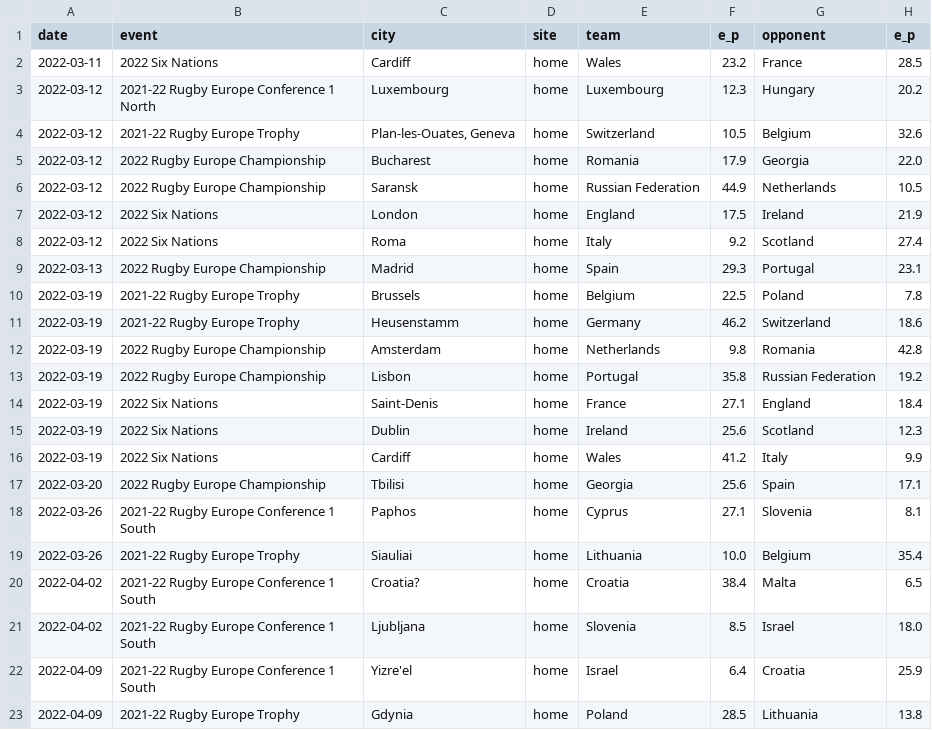
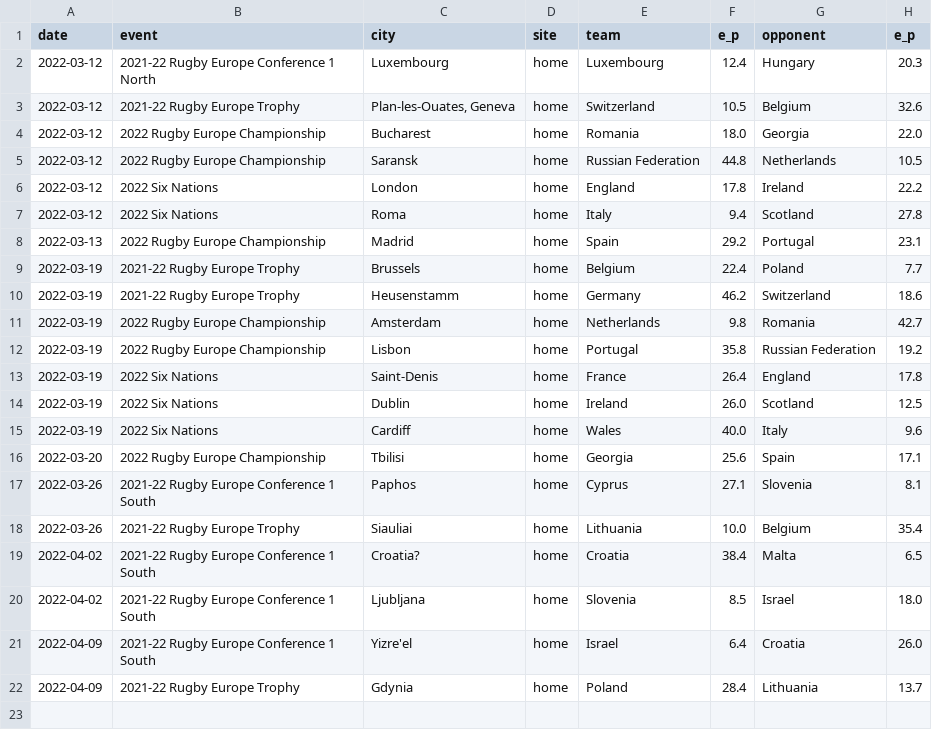
Before and after one commit to octonion/rugby, a CSV file: world_rugby/men/predict_monthly.csv, drawn as a sheet.

Commit message:
World rugby update.

```diff
--- a/world_rugby/men/predict_monthly.csv
+++ b/world_rugby/men/predict_monthly.csv
@@ -1,17 +1,16 @@
 date,event,city,site,team,e_p,opponent,e_p
-2022-03-11,2022 Six Nations,Cardiff,home,Wales,23.2,France,28.5
-2022-03-12,2021-22 Rugby Europe Conference 1 North,Luxembourg,home,Luxembourg,12.3,Hungary,20.2
+2022-03-12,2021-22 Rugby Europe Conference 1 North,Luxembourg,home,Luxembourg,12.4,Hungary,20.3
 2022-03-12,2021-22 Rugby Europe Trophy,"Plan-les-Ouates, Geneva",home,Switzerland,10.5,Belgium,32.6
-2022-03-12,2022 Rugby Europe Championship,Bucharest,home,Romania,17.9,Georgia,22.0
-2022-03-12,2022 Rugby Europe Championship,Saransk,home,Russian Federation,44.9,Netherlands,10.5
-2022-03-12,2022 Six Nations,London,home,England,17.5,Ireland,21.9
-2022-03-12,2022 Six Nations,Roma,home,Italy,9.2,Scotland,27.4
-2022-03-13,2022 Rugby Europe Championship,Madrid,home,Spain,29.3,Portugal,23.1
-2022-03-19,2021-22 Rugby Europe Trophy,Brussels,home,Belgium,22.5,Poland,7.8
+2022-03-12,2022 Rugby Europe Championship,Bucharest,home,Romania,18.0,Georgia,22.0
+2022-03-12,2022 Rugby Europe Championship,Saransk,home,Russian Federation,44.8,Netherlands,10.5
+2022-03-12,2022 Six Nations,London,home,England,17.8,Ireland,22.2
+2022-03-12,2022 Six Nations,Roma,home,Italy,9.4,Scotland,27.8
+2022-03-13,2022 Rugby Europe Championship,Madrid,home,Spain,29.2,Portugal,23.1
+2022-03-19,2021-22 Rugby Europe Trophy,Brussels,home,Belgium,22.4,Poland,7.7
 2022-03-19,2021-22 Rugby Europe Trophy,Heusenstamm,home,Germany,46.2,Switzerland,18.6
-2022-03-19,2022 Rugby Europe Championship,Amsterdam,home,Netherlands,9.8,Romania,42.8
+2022-03-19,2022 Rugby Europe Championship,Amsterdam,home,Netherlands,9.8,Romania,42.7
 2022-03-19,2022 Rugby Europe Championship,Lisbon,home,Portugal,35.8,Russian Federation,19.2
-2022-03-19,2022 Six Nations,Saint-Denis,home,France,27.1,England,18.4
-2022-03-19,2022 Six Nations,Dublin,home,Ireland,25.6,Scotland,12.3
-2022-03-19,2022 Six Nations,Cardiff,home,Wales,41.2,Italy,9.9
+2022-03-19,2022 Six Nations,Saint-Denis,home,France,26.4,England,17.8
+2022-03-19,2022 Six Nations,Dublin,home,Ireland,26.0,Scotland,12.5
+2022-03-19,2022 Six Nations,Cardiff,home,Wales,40.0,Italy,9.6
 2022-03-20,2022 Rugby Europe Championship,Tbilisi,home,Georgia,25.6,Spain,17.1
@@ -21,3 +20,3 @@ date,event,city,site,team,e_p,opponent,e_p
 2022-04-02,2021-22 Rugby Europe Conference 1 South,Ljubljana,home,Slovenia,8.5,Israel,18.0
-2022-04-09,2021-22 Rugby Europe Conference 1 South,Yizre'el,home,Israel,6.4,Croatia,25.9
-2022-04-09,2021-22 Rugby Europe Trophy,Gdynia,home,Poland,28.5,Lithuania,13.8
+2022-04-09,2021-22 Rugby Europe Conference 1 South,Yizre'el,home,Israel,6.4,Croatia,26.0
+2022-04-09,2021-22 Rugby Europe Trophy,Gdynia,home,Poland,28.4,Lithuania,13.7
```
Also changed, not shown: world_rugby/men/current_ranking.csv, world_rugby/men/predict.csv, 6 other files.
